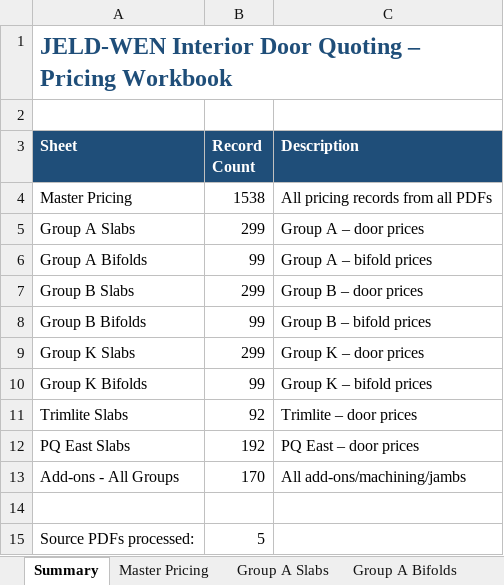
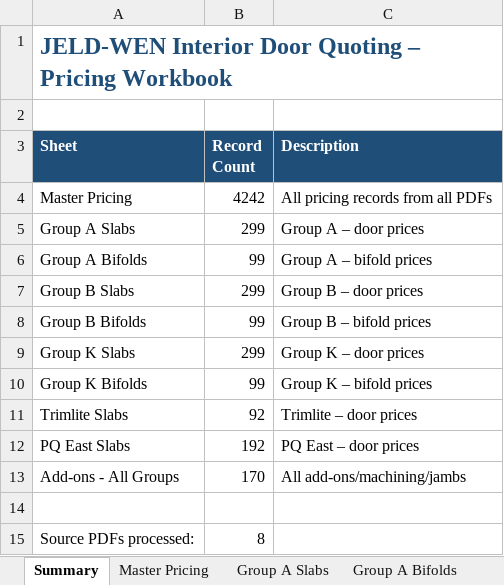
Before and after one commit to JELD-WENCanada/Interior-Door-Price-List-Quoting-Tool, an Excel workbook: quote-app/output/JELDWEN_Master_Pricing.xlsx, sheet Summary, drawn as a sheet; values as stored, in another font and other column widths than the file's, no borders; the diff names each change by its address in the sheet, - before the commit and + after, or states it on an @@ line.

Commit message:
Add new dealer groups, qty-break tiers, and rebate support
- Organize PDFs/xlsx into per-group folders under quote-app/pdfs/
- Recursive PDF extractor; skip macOS resource forks
- New parsers: HomeHardware, Sexton (Group D), ILDC (Group F)
- qty_tiers field on records (Sexton 1-1099/1100+; ILDC 1-299/300-1099)
- Web UI: quantity stepper, tier-aware pricing, dealer rebate section
  (Castle 12.75%, Sexton 10.75%, ILDC 18%, HomeHardware 21%, PQ 5%)
- Add .gitignore (Python cache, macOS dotfiles)

```diff
--- a/quote-app/output/JELDWEN_Master_Pricing.xlsx (sheet Summary)
+++ b/quote-app/output/JELDWEN_Master_Pricing.xlsx (sheet Summary)
-B4 (Record Count): 1538
+B4 (Record Count): 4242
-B15 (Record Count): 5
+B15 (Record Count): 8
```
Also changed, not shown: sheet Master Pricing, sheet Add-ons - All Groups, 34 other files.
